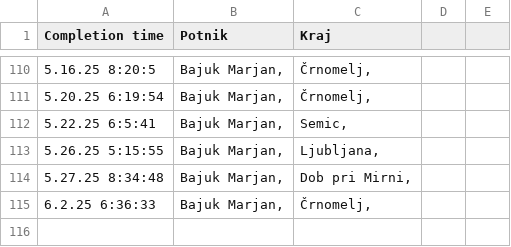
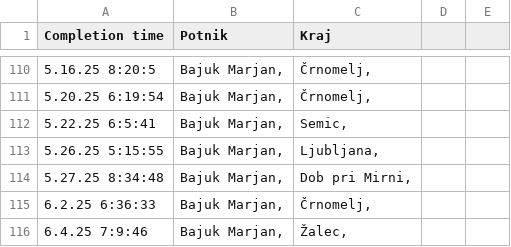
Before and after one commit to SRP-B/dat-nm, a CSV file: active.csv, drawn as a sheet; only a part is shown, gaps mark what is left out.

Commit message:
Appv12

```diff
--- a/active.csv
+++ b/active.csv
@@ -115 +115,2 @@
 6.2.25 6:36:33;"Bajuk Marjan,";"Črnomelj,"
+6.4.25 7:9:46;"Bajuk Marjan,";"Žalec,"
```
